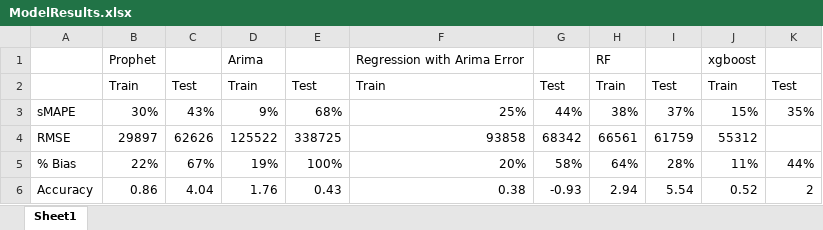
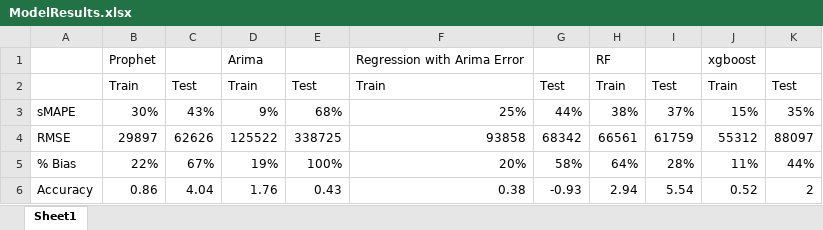
Before and after one commit to bobknox42/Capstone_Writing, an Excel workbook: index/data/ModelResults.xlsx, sheet Sheet1, drawn as a sheet; values as stored, in another font and other column widths than the file's, no borders; the diff names each change by its address in the sheet, - before the commit and + after, or states it on an @@ line.

```diff
--- a/index/data/ModelResults.xlsx (sheet Sheet1)
+++ b/index/data/ModelResults.xlsx (sheet Sheet1)
-K4: (empty)
+K4: 88097
```
Also changed, not shown: 29 other files.
